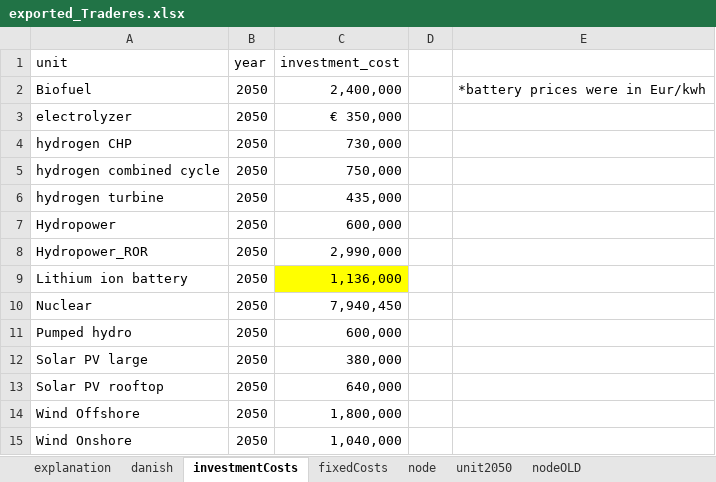
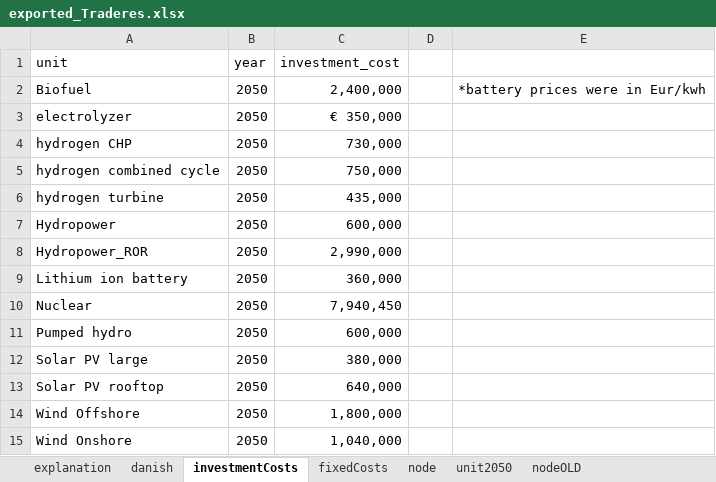
Before and after one commit to TradeRES/toolbox-amiris-emlab, an Excel workbook: data/exported_Traderes.xlsx, sheet investmentCosts, drawn as a sheet; values as stored, in another font and other column widths than the file's, no borders; the diff names each change by its address in the sheet, - before the commit and + after, or states it on an @@ line.

```diff
--- a/data/exported_Traderes.xlsx (sheet investmentCosts)
+++ b/data/exported_Traderes.xlsx (sheet investmentCosts)
-C9 (investment_cost): 1,136,000
+C9 (investment_cost): 360,000
-C9 fill: #FFFF00
+C9 fill: none
```
Also changed, not shown: sheet investmentCostsOLD, sheet unit2050.
